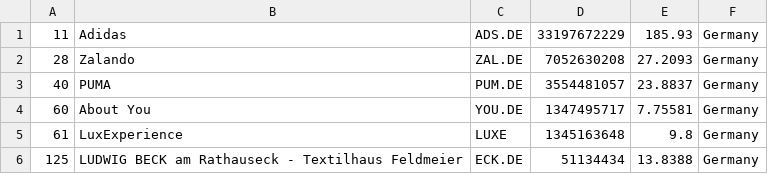
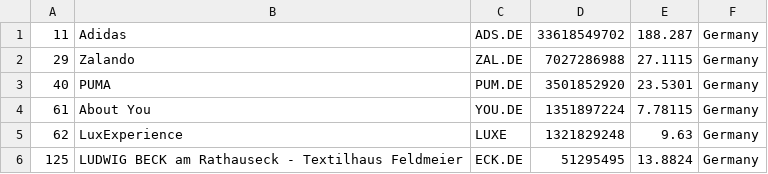
Before and after one commit to yoa745/merida-june-6-2024, a CSV file: companies_germany.csv, drawn as a sheet.

```diff
--- a/companies_germany.csv
+++ b/companies_germany.csv
@@ -1,6 +1,6 @@
-"11","Adidas","ADS.DE","33197672229","185.93","Germany"
-"28","Zalando","ZAL.DE","7052630208","27.2093","Germany"
-"40","PUMA","PUM.DE","3554481057","23.8837","Germany"
-"60","About You","YOU.DE","1347495717","7.75581","Germany"
-"61","LuxExperience","LUXE","1345163648","9.8","Germany"
-"125","LUDWIG BECK am Rathauseck - Textilhaus Feldmeier","ECK.DE","51134434","13.8388","Germany"
+"11","Adidas","ADS.DE","33618549702","188.287","Germany"
+"29","Zalando","ZAL.DE","7027286988","27.1115","Germany"
+"40","PUMA","PUM.DE","3501852920","23.5301","Germany"
+"61","About You","YOU.DE","1351897224","7.78115","Germany"
+"62","LuxExperience","LUXE","1321829248","9.63","Germany"
+"125","LUDWIG BECK am Rathauseck - Textilhaus Feldmeier","ECK.DE","51295495","13.8824","Germany"
```
Also changed, not shown: companies-all.csv, companies_france.csv, 1 other file.
